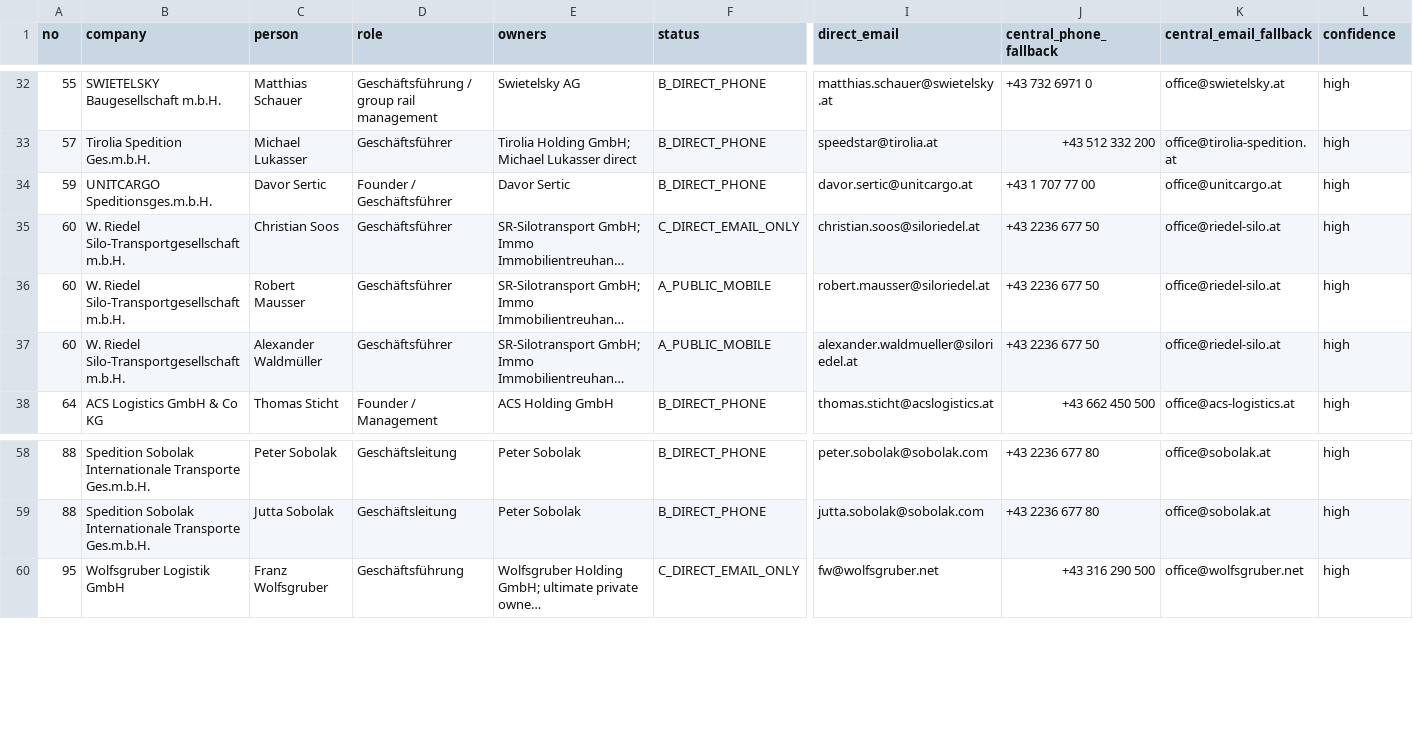
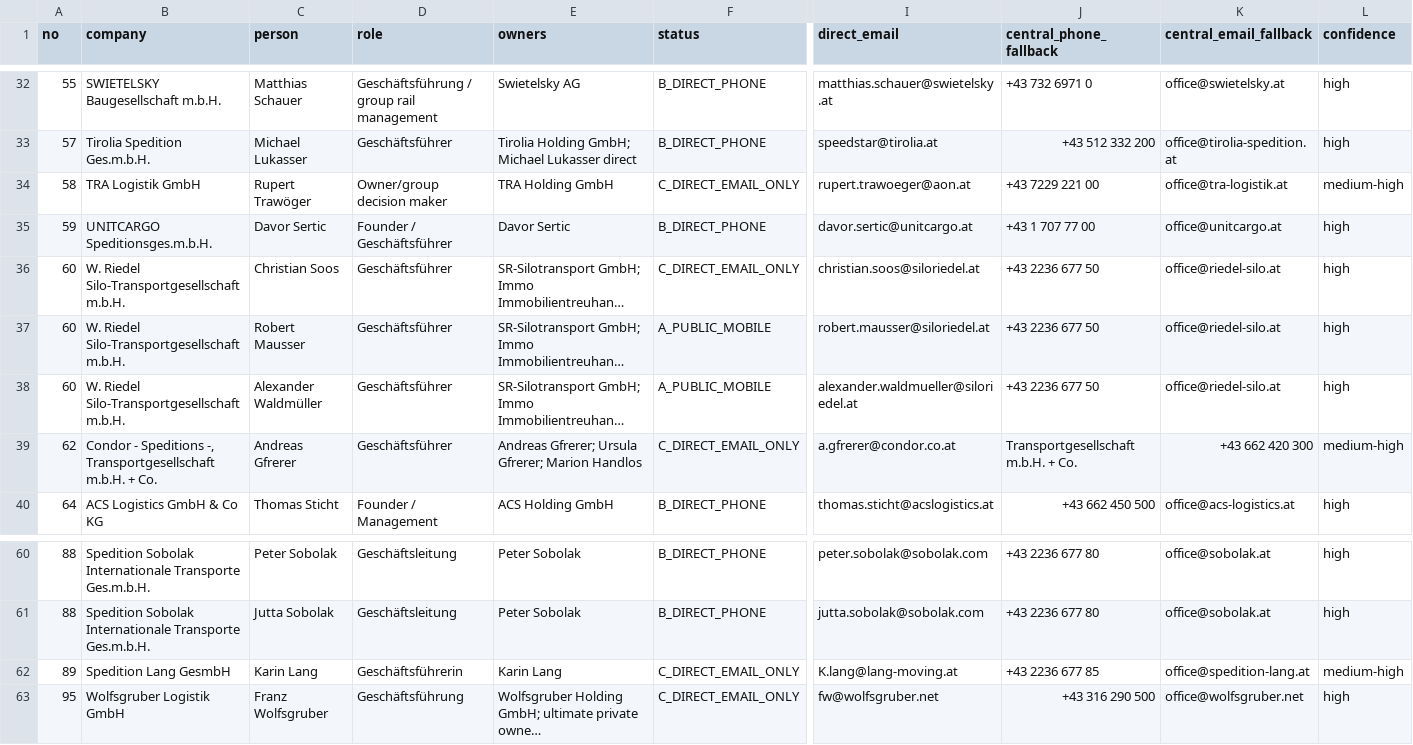
Before and after one commit to ukrainebz1-arch/first-project, a CSV file: data/spedition/contacts/final/direct_contacts_A_C.csv, drawn as a sheet; only a part is shown, gaps mark what is left out; long unchanged cells end in …; rows hold the shown columns only; the diff names each change by its address in the sheet, - before the commit and + after, or states it on an @@ line.

```diff
--- a/data/spedition/contacts/final/direct_contacts_A_C.csv
+++ b/data/spedition/contacts/final/direct_contacts_A_C.csv
+row 34: 58 | TRA Logistik GmbH | Rupert Trawöger | Owner/group decision maker | TRA Holding GmbH | C_DIRECT_EMAIL_ONLY | rupert.trawoeger@aon.at | +43 7229 221 00 | office@tra-logistik.at | medium-high
+row 39: 62 | Condor - Speditions -, Transportgesellschaft m.b.H. + Co. | Andreas Gfrerer | Geschäftsführer | Andreas Gfrerer; Ursula Gfrerer; Marion Handlos | C_DIRECT_EMAIL_ONLY | a.gfrerer@condor.co.at | Transportgesellschaft m.b.H. + Co. | +43 662 420 300 | medium-high
+row 62: 89 | Spedition Lang GesmbH | Karin Lang | Geschäftsführerin | Karin Lang | C_DIRECT_EMAIL_ONLY | K.lang@lang-moving.at | +43 2236 677 85 | office@spedition-lang.at | medium-high
```
Also changed, not shown: data/spedition/contacts/final/all_evidence.csv, data/spedition/contacts/final/company_summary.csv, 4 other files.
